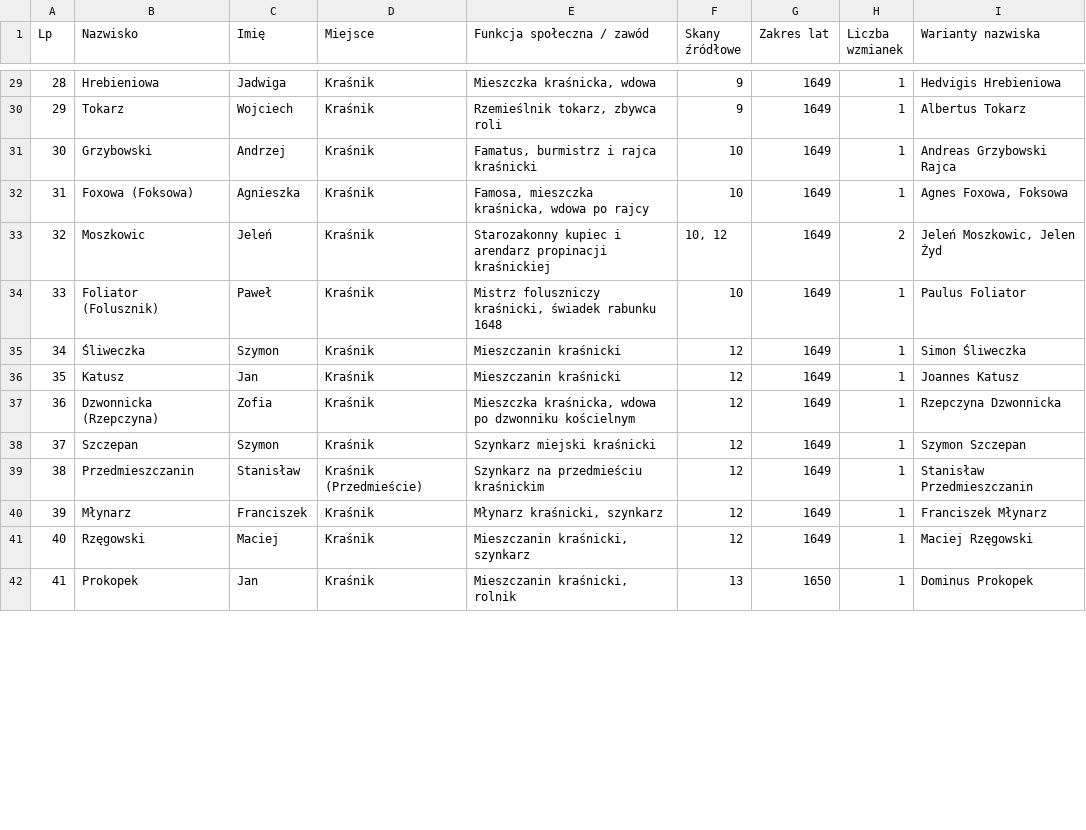
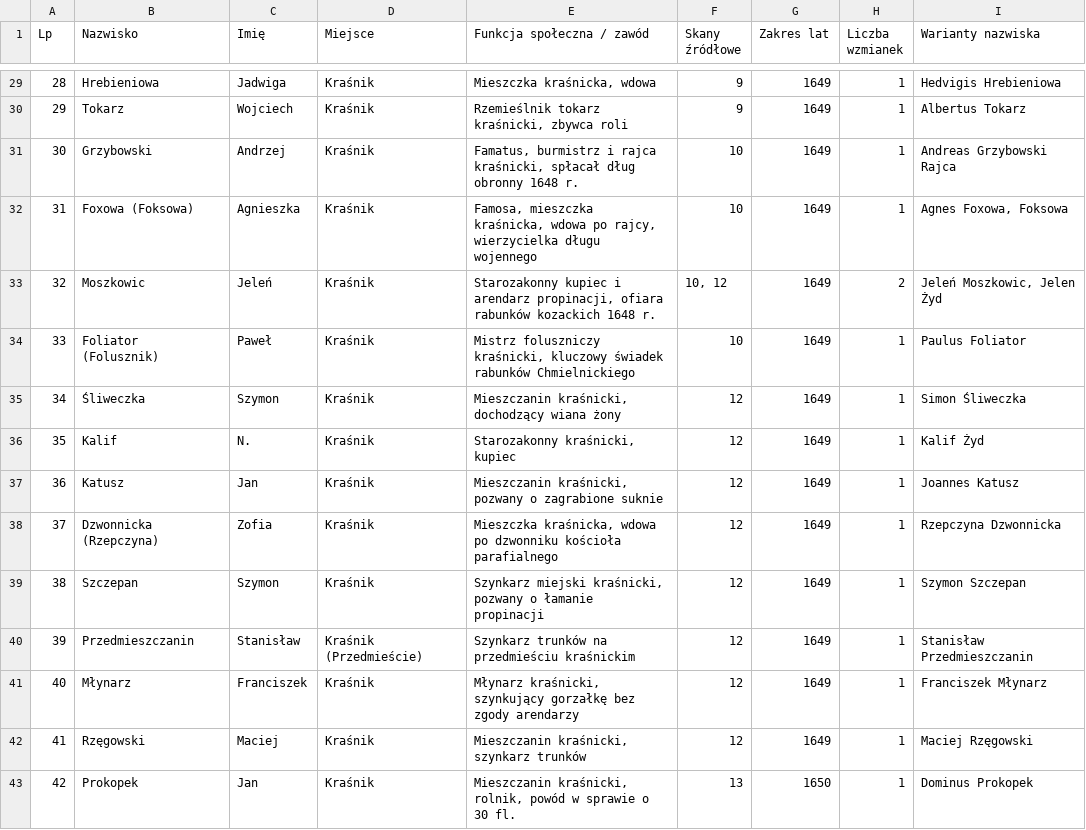
Before and after one commit to Uriel9191/Gen, a CSV file: krasnik_j16_slownik_genealogiczny.csv, drawn as a sheet; only a part is shown, gaps mark what is left out; addresses are those after the commit; the diff covers the shown part only; the diff names each change by its address in the sheet, - before the commit and + after, or states it on an @@ line.

```diff
--- a/krasnik_j16_slownik_genealogiczny.csv
+++ b/krasnik_j16_slownik_genealogiczny.csv
-E30 (Funkcja społeczna / zawód): Rzemieślnik tokarz, zbywca roli
+E30 (Funkcja społeczna / zawód): Rzemieślnik tokarz kraśnicki, zbywca roli
-E31 (Funkcja społeczna / zawód): …i rajca kraśnicki
+E31 (Funkcja społeczna / zawód): …i rajca kraśnicki, spłacał dług obronny 1648 r.
-E32 (Funkcja społeczna / zawód): …wdowa po rajcy
+E32 (Funkcja społeczna / zawód): …wdowa po rajcy, wierzycielka długu wojennego
-E33 (Funkcja społeczna / zawód): …i arendarz propinacji kraśnickiej
+E33 (Funkcja społeczna / zawód): …i arendarz propinacji, ofiara rabunków kozackich 1648 r.
-E34 (Funkcja społeczna / zawód): …foluszniczy kraśnicki, świadek rabunku 1648
+E34 (Funkcja społeczna / zawód): …foluszniczy kraśnicki, kluczowy świadek rabunków Chmielnickiego
-E35 (Funkcja społeczna / zawód): Mieszczanin kraśnicki
+E35 (Funkcja społeczna / zawód): Mieszczanin kraśnicki, dochodzący wiana żony
+row 36: 35 | Kalif | N. | Kraśnik | Starozakonny kraśnicki, kupiec | 12 | 1649 | 1 | Kalif Żyd
@@ column A (Lp) renumbered from row 37 down @@
-E37 (Funkcja społeczna / zawód): Mieszczanin kraśnicki
+E37 (Funkcja społeczna / zawód): Mieszczanin kraśnicki, pozwany o zagrabione suknie
-E38 (Funkcja społeczna / zawód): …po dzwonniku kościelnym
+E38 (Funkcja społeczna / zawód): …po dzwonniku kościoła parafialnego
-E39 (Funkcja społeczna / zawód): Szynkarz miejski kraśnicki
+E39 (Funkcja społeczna / zawód): Szynkarz miejski kraśnicki, pozwany o łamanie propinacji
-E40 (Funkcja społeczna / zawód): Szynkarz na przedmieściu kraśnickim
+E40 (Funkcja społeczna / zawód): Szynkarz trunków na przedmieściu kraśnickim
-E41 (Funkcja społeczna / zawód): Młynarz kraśnicki, szynkarz
+E41 (Funkcja społeczna / zawód): Młynarz kraśnicki, szynkujący gorzałkę bez zgody arendarzy
-E42 (Funkcja społeczna / zawód): Mieszczanin kraśnicki, szynkarz
+E42 (Funkcja społeczna / zawód): Mieszczanin kraśnicki, szynkarz trunków
-E43 (Funkcja społeczna / zawód): Mieszczanin kraśnicki, rolnik
+E43 (Funkcja społeczna / zawód): Mieszczanin kraśnicki, rolnik, powód w sprawie o 30 fl.
```
Also changed, not shown: 1 added row and 74 edited cells elsewhere in this file, 1 other file.
